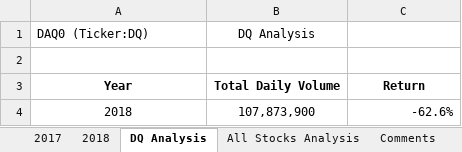
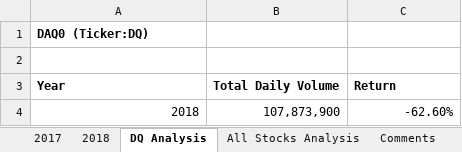
Before and after one commit to Mohammadbinshahid/-stock-analysis.-, an Excel workbook: green_stocks.xlsm, sheet DQ Analysis, drawn as a sheet; values as stored, in another font and other column widths than the file's, no borders; charts and pictures not drawn; the diff names each change by its address in the sheet, - before the commit and + after, or states it on an @@ line.

Commit message:
Add files via upload

```diff
--- a/green_stocks.xlsm (sheet DQ Analysis)
+++ b/green_stocks.xlsm (sheet DQ Analysis)
-A1 bold: off
+A1 bold: on
-B1 (Total Daily Volume): DQ Analysis
+B1 (Total Daily Volume): (empty)
-A3:C3 alignment: center
+A3:C3 alignment: left
-A4:B4 alignment: center
+A4:B4 alignment: right
-C4 (Return): -62.6%
+C4 (Return): -62.60%
```
Also changed, not shown: sheet All Stocks Analysis, charts or pictures.
